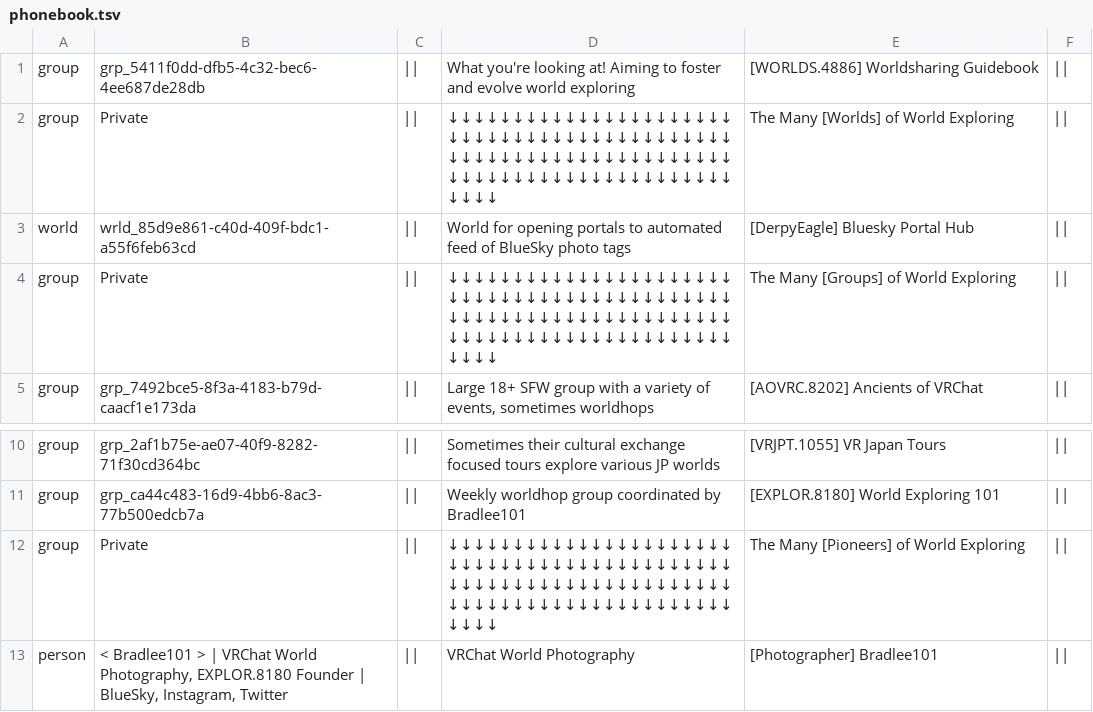
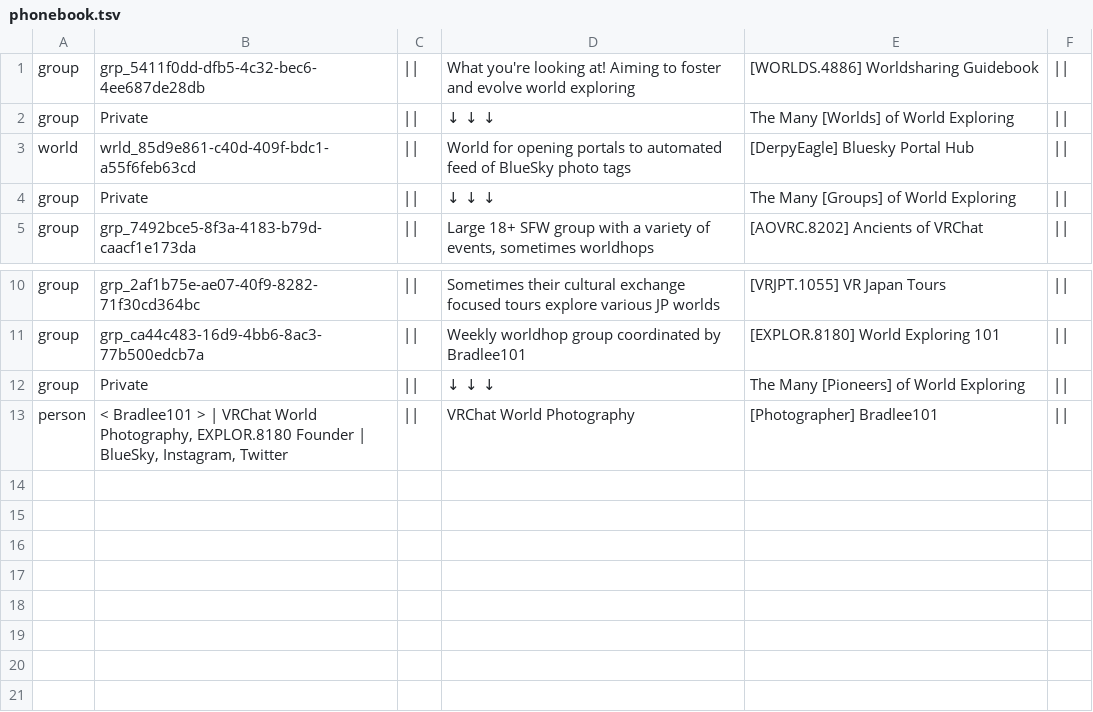
Before and after one commit to Twila27/twila27.github.io, a TSV file: vr/portals/guidebook/phonebook.tsv, drawn as a sheet; only a part is shown, gaps mark what is left out.

Commit message:
Update phonebook.tsv - Trying something silly now

```diff
--- a/vr/portals/guidebook/phonebook.tsv
+++ b/vr/portals/guidebook/phonebook.tsv
@@ -1,5 +1,5 @@
 group	grp_5411f0dd-dfb5-4c32-bec6-4ee687de28db	||	What you're looking at! Aiming to foster and evolve world exploring	[WORLDS.4886] Worldsharing Guidebook	||
-group	Private	||	↓↓↓↓↓↓↓↓↓↓↓↓↓↓↓↓↓↓↓↓↓↓↓↓↓↓↓↓↓↓↓↓↓↓↓↓↓↓↓↓↓↓↓↓↓↓↓↓↓↓↓↓↓↓↓↓↓↓↓↓↓↓↓↓↓↓↓↓↓↓↓↓↓↓↓↓↓↓↓↓↓↓↓↓↓↓↓↓↓↓↓↓	The Many [Worlds] of World Exploring	||
+group	Private	||	                       ↓                       ↓                       ↓                       	The Many [Worlds] of World Exploring	||
 world	wrld_85d9e861-c40d-409f-bdc1-a55f6feb63cd	||	World for opening portals to automated feed of BlueSky photo tags	[DerpyEagle] Bluesky Portal Hub	||
-group	Private	||	↓↓↓↓↓↓↓↓↓↓↓↓↓↓↓↓↓↓↓↓↓↓↓↓↓↓↓↓↓↓↓↓↓↓↓↓↓↓↓↓↓↓↓↓↓↓↓↓↓↓↓↓↓↓↓↓↓↓↓↓↓↓↓↓↓↓↓↓↓↓↓↓↓↓↓↓↓↓↓↓↓↓↓↓↓↓↓↓↓↓↓↓	The Many [Groups] of World Exploring	||
+group	Private	||	                       ↓                       ↓                       ↓                       	The Many [Groups] of World Exploring	||
 group	grp_7492bce5-8f3a-4183-b79d-caacf1e173da	||	Large 18+ SFW group with a variety of events, sometimes worldhops	[AOVRC.8202] Ancients of VRChat	||
@@ -11,3 +11,3 @@ group	grp_2af1b75e-ae07-40f9-8282-71f30cd364bc	||	Sometimes their cultural excha
 group	grp_ca44c483-16d9-4bb6-8ac3-77b500edcb7a	||	Weekly worldhop group coordinated by Bradlee101	[EXPLOR.8180] World Exploring 101	||
-group	Private	||	↓↓↓↓↓↓↓↓↓↓↓↓↓↓↓↓↓↓↓↓↓↓↓↓↓↓↓↓↓↓↓↓↓↓↓↓↓↓↓↓↓↓↓↓↓↓↓↓↓↓↓↓↓↓↓↓↓↓↓↓↓↓↓↓↓↓↓↓↓↓↓↓↓↓↓↓↓↓↓↓↓↓↓↓↓↓↓↓↓↓↓↓	The Many [Pioneers] of World Exploring	||
+group	Private	||	                       ↓                       ↓                       ↓                       	The Many [Pioneers] of World Exploring	||
 person	< Bradlee101 > | VRChat World Photography, EXPLOR.8180 Founder | BlueSky, Instagram, Twitter	||	VRChat World Photography	[Photographer] Bradlee101	||
```
